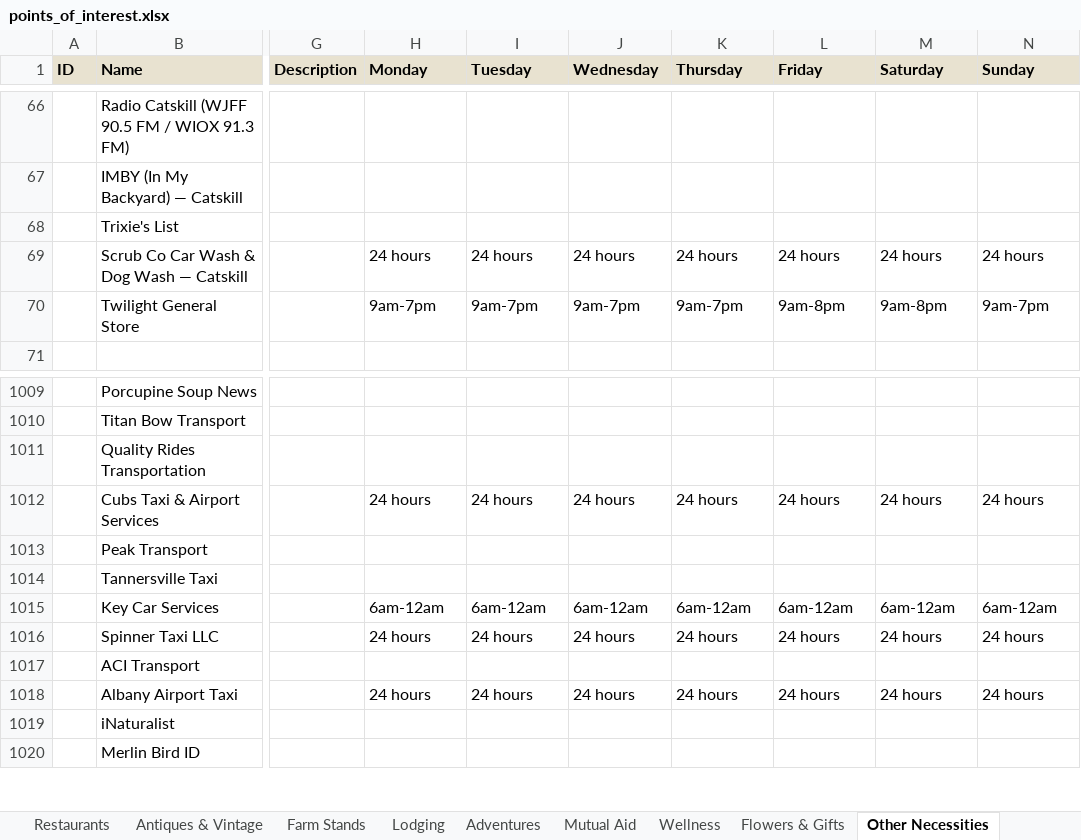
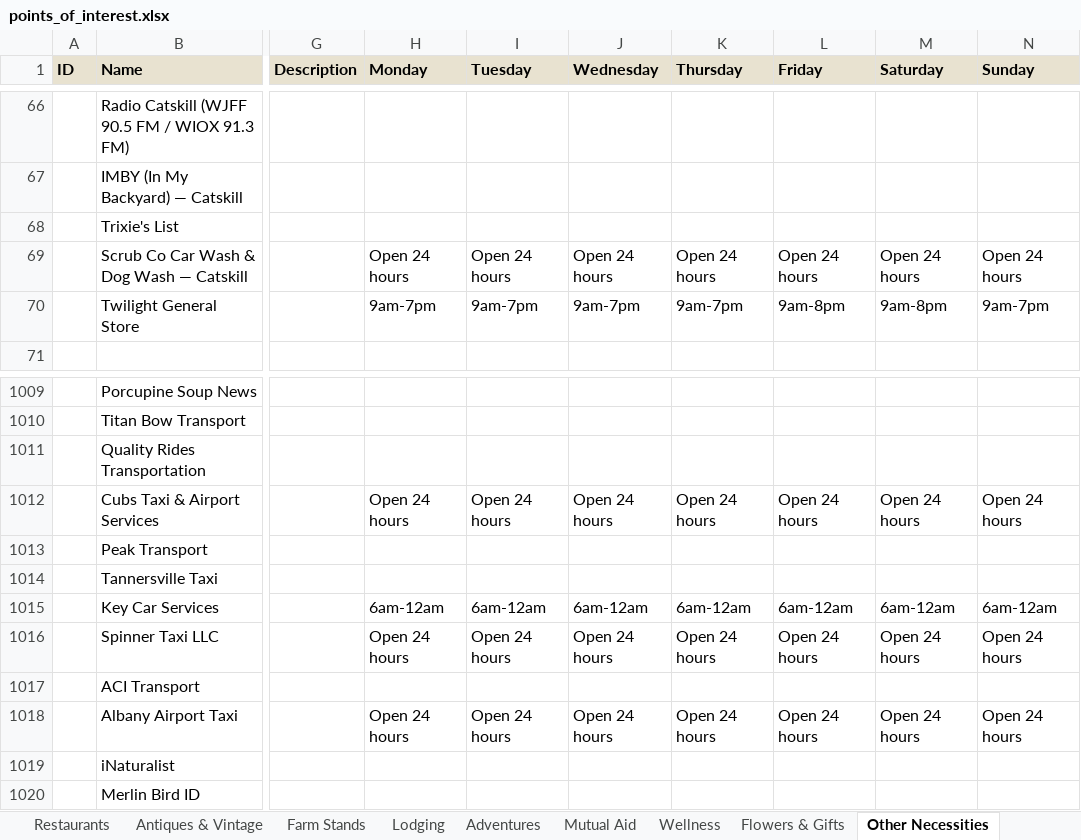
Before and after one commit to nyhilltowners/explore-the-hilltowns, an Excel workbook: data/points_of_interest.xlsx, sheet Other Necessities, drawn as a sheet; only a part is shown, gaps mark what is left out; values as stored, in another font and other column widths than the file's, no borders; the diff names each change by its address in the sheet, - before the commit and + after, or states it on an @@ line.

```diff
--- a/data/points_of_interest.xlsx (sheet Other Necessities)
+++ b/data/points_of_interest.xlsx (sheet Other Necessities)
-H69 (Monday): 24 hours
+H69 (Monday): Open 24 hours
-I69 (Tuesday): 24 hours
+I69 (Tuesday): Open 24 hours
-J69 (Wednesday): 24 hours
+J69 (Wednesday): Open 24 hours
-K69 (Thursday): 24 hours
+K69 (Thursday): Open 24 hours
-L69 (Friday): 24 hours
+L69 (Friday): Open 24 hours
-M69 (Saturday): 24 hours
+M69 (Saturday): Open 24 hours
-N69 (Sunday): 24 hours
+N69 (Sunday): Open 24 hours
-H1012 (Monday): 24 hours
+H1012 (Monday): Open 24 hours
-I1012 (Tuesday): 24 hours
+I1012 (Tuesday): Open 24 hours
-J1012 (Wednesday): 24 hours
+J1012 (Wednesday): Open 24 hours
-K1012 (Thursday): 24 hours
+K1012 (Thursday): Open 24 hours
-L1012 (Friday): 24 hours
+L1012 (Friday): Open 24 hours
-M1012 (Saturday): 24 hours
+M1012 (Saturday): Open 24 hours
-N1012 (Sunday): 24 hours
+N1012 (Sunday): Open 24 hours
-H1016 (Monday): 24 hours
+H1016 (Monday): Open 24 hours
-I1016 (Tuesday): 24 hours
+I1016 (Tuesday): Open 24 hours
-J1016 (Wednesday): 24 hours
+J1016 (Wednesday): Open 24 hours
-K1016 (Thursday): 24 hours
+K1016 (Thursday): Open 24 hours
-L1016 (Friday): 24 hours
+L1016 (Friday): Open 24 hours
-M1016 (Saturday): 24 hours
+M1016 (Saturday): Open 24 hours
-N1016 (Sunday): 24 hours
+N1016 (Sunday): Open 24 hours
-H1018 (Monday): 24 hours
+H1018 (Monday): Open 24 hours
-I1018 (Tuesday): 24 hours
+I1018 (Tuesday): Open 24 hours
-J1018 (Wednesday): 24 hours
+J1018 (Wednesday): Open 24 hours
-K1018 (Thursday): 24 hours
+K1018 (Thursday): Open 24 hours
-L1018 (Friday): 24 hours
+L1018 (Friday): Open 24 hours
-M1018 (Saturday): 24 hours
+M1018 (Saturday): Open 24 hours
-N1018 (Sunday): 24 hours
+N1018 (Sunday): Open 24 hours
```
Also changed, not shown: sheet Adventures, sheet Flowers & Gifts, sheet Farm Stands, sheet Restaurants, sheet Mutual Aid, sheet Wellness, 1 more sheet.
